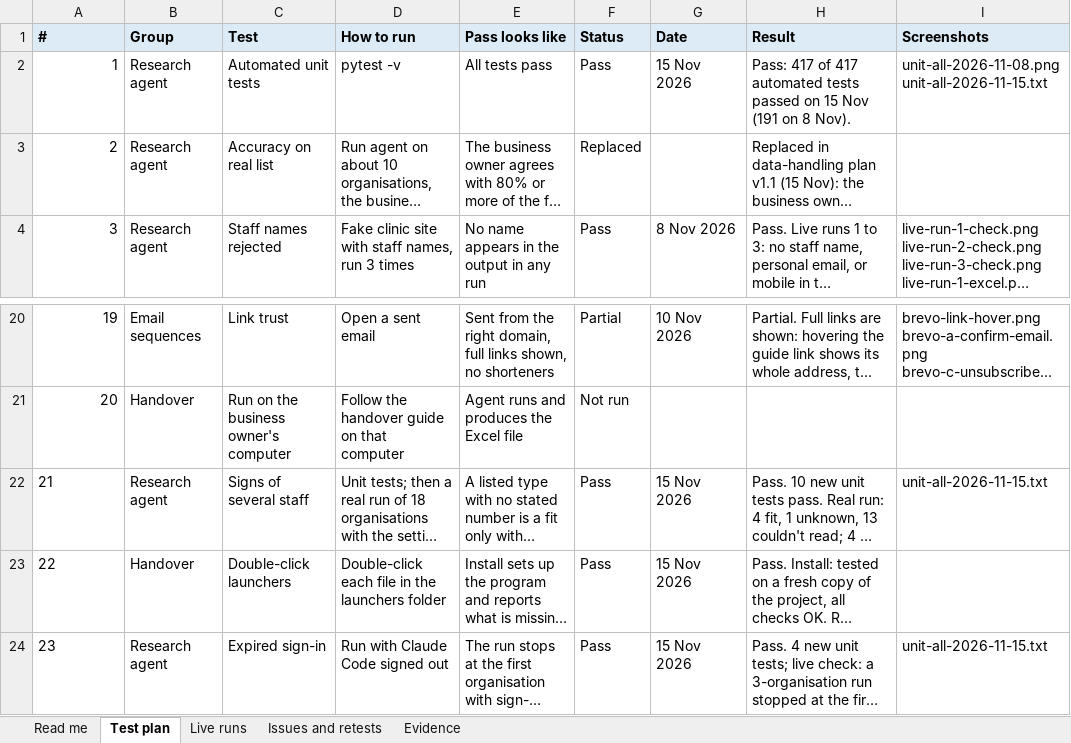
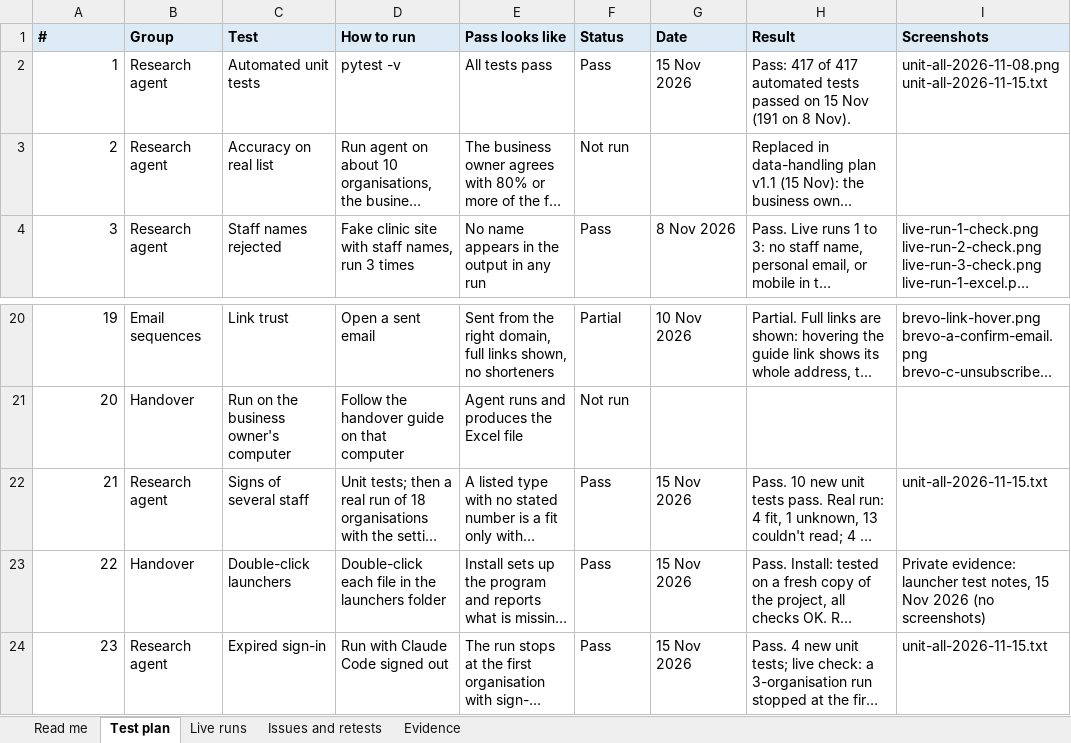
Before and after one commit to kylelhk/org-research-agent, an Excel workbook: docs/test-evidence/test-record.xlsx, sheet Test plan, drawn as a sheet; only a part is shown, gaps mark what is left out; long unchanged cells end in …; values as stored, in another font and other column widths than the file's, no borders; conditional formats not drawn; the diff names each change by its address in the sheet, - before the commit and + after, or states it on an @@ line.

Commit message:
Keep the test record within its own rules
Test numbers are whole numbers again, the replaced accuracy test is marked Not run with
the reason, every Pass row names its evidence, the Evidence sheet lists screenshots only,
and the new issue names its fix by commit title rather than hash.

```diff
--- a/docs/test-evidence/test-record.xlsx (sheet Test plan)
+++ b/docs/test-evidence/test-record.xlsx (sheet Test plan)
-F3 (Status): Replaced
+F3 (Status): Not run
-A22:A24 alignment: left
+A22:A24 alignment: right
-I23 (Screenshots): (empty)
+I23 (Screenshots): Private evidence: launcher test notes, 15 Nov 2026 (no screenshots)
```
Also changed, not shown: sheet Evidence, sheet Issues and retests.
